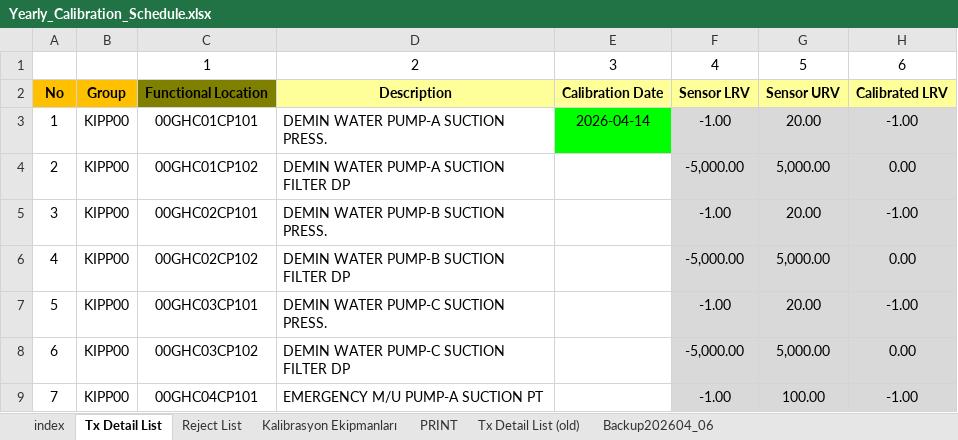
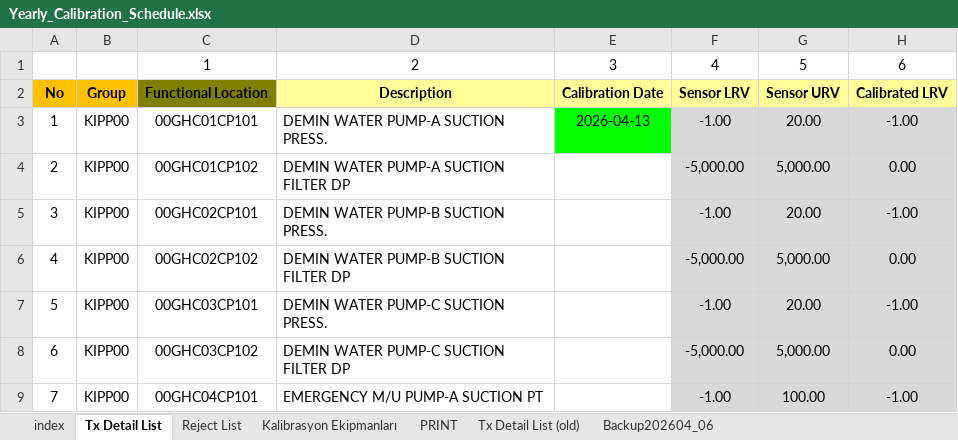
Before and after one commit to ilhan-yildiz/Calibration, an Excel workbook: Yearly_Calibration_Schedule.xlsx, sheet Tx Detail List, drawn as a sheet; only a part is shown; values as stored, in another font and other column widths than the file's, no borders; conditional formats not drawn; the diff names each change by its address in the sheet, - before the commit and + after, or states it on an @@ line.

Commit message:
Bot ile kalibrasyon tarihi güncellendi - 2026-04-14 12:12:39

```diff
--- a/Yearly_Calibration_Schedule.xlsx (sheet Tx Detail List)
+++ b/Yearly_Calibration_Schedule.xlsx (sheet Tx Detail List)
-E3: 2026-04-14
+E3: 2026-04-13
```
